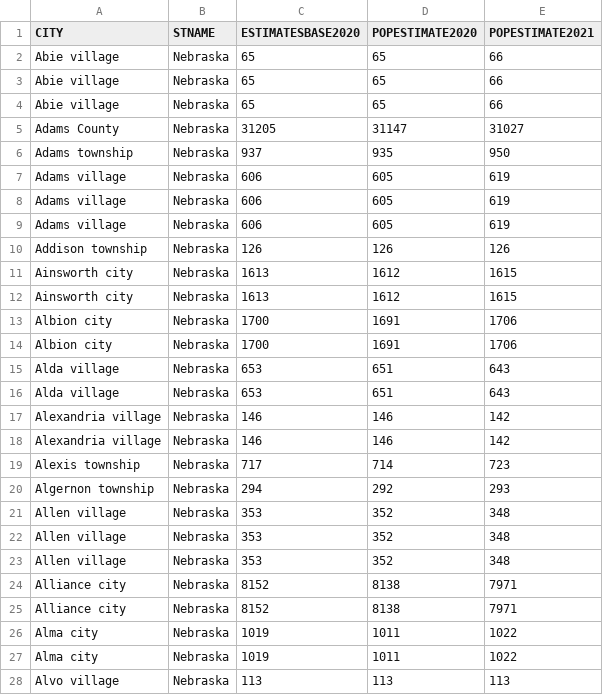
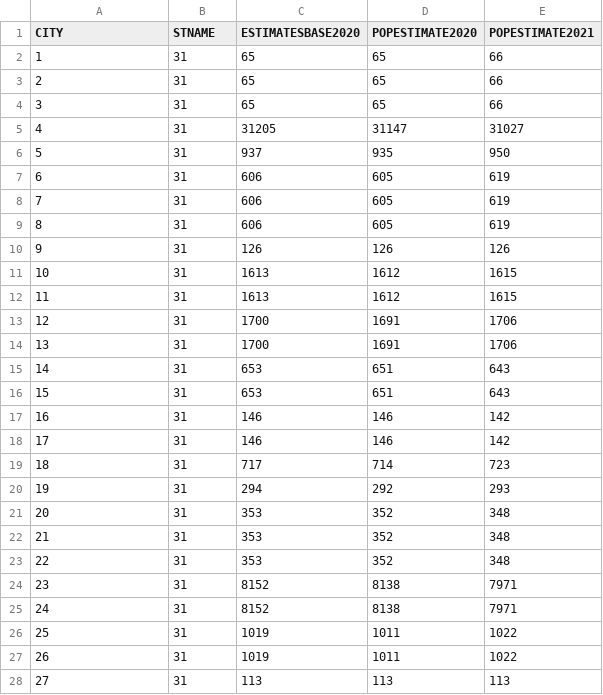
Before and after one commit to eden0214/streaming-02-multiple-processes, a CSV file: Nebraska_A_Cities.csv, drawn as a sheet; only a part is shown; the diff covers the shown part only.

Commit message:
Updated CSV

```diff
--- a/Nebraska_A_Cities.csv
+++ b/Nebraska_A_Cities.csv
@@ -1,28 +1,28 @@
 CITY,STNAME,ESTIMATESBASE2020,POPESTIMATE2020,POPESTIMATE2021
-Abie village,Nebraska,65,65,66
-Abie village,Nebraska,65,65,66
-Abie village,Nebraska,65,65,66
-Adams County,Nebraska,31205,31147,31027
-Adams township,Nebraska,937,935,950
-Adams village,Nebraska,606,605,619
-Adams village,Nebraska,606,605,619
-Adams village,Nebraska,606,605,619
-Addison township,Nebraska,126,126,126
-Ainsworth city,Nebraska,1613,1612,1615
-Ainsworth city,Nebraska,1613,1612,1615
-Albion city,Nebraska,1700,1691,1706
-Albion city,Nebraska,1700,1691,1706
-Alda village,Nebraska,653,651,643
-Alda village,Nebraska,653,651,643
-Alexandria village,Nebraska,146,146,142
-Alexandria village,Nebraska,146,146,142
-Alexis township,Nebraska,717,714,723
-Algernon township,Nebraska,294,292,293
-Allen village,Nebraska,353,352,348
-Allen village,Nebraska,353,352,348
-Allen village,Nebraska,353,352,348
-Alliance city,Nebraska,8152,8138,7971
-Alliance city,Nebraska,8152,8138,7971
-Alma city,Nebraska,1019,1011,1022
-Alma city,Nebraska,1019,1011,1022
-Alvo village,Nebraska,113,113,113
+1,31,65,65,66
+2,31,65,65,66
+3,31,65,65,66
+4,31,31205,31147,31027
+5,31,937,935,950
+6,31,606,605,619
+7,31,606,605,619
+8,31,606,605,619
+9,31,126,126,126
+10,31,1613,1612,1615
+11,31,1613,1612,1615
+12,31,1700,1691,1706
+13,31,1700,1691,1706
+14,31,653,651,643
+15,31,653,651,643
+16,31,146,146,142
+17,31,146,146,142
+18,31,717,714,723
+19,31,294,292,293
+20,31,353,352,348
+21,31,353,352,348
+22,31,353,352,348
+23,31,8152,8138,7971
+24,31,8152,8138,7971
+25,31,1019,1011,1022
+26,31,1019,1011,1022
+27,31,113,113,113
```
Also changed, not shown: 126 edited cells elsewhere in this file.
